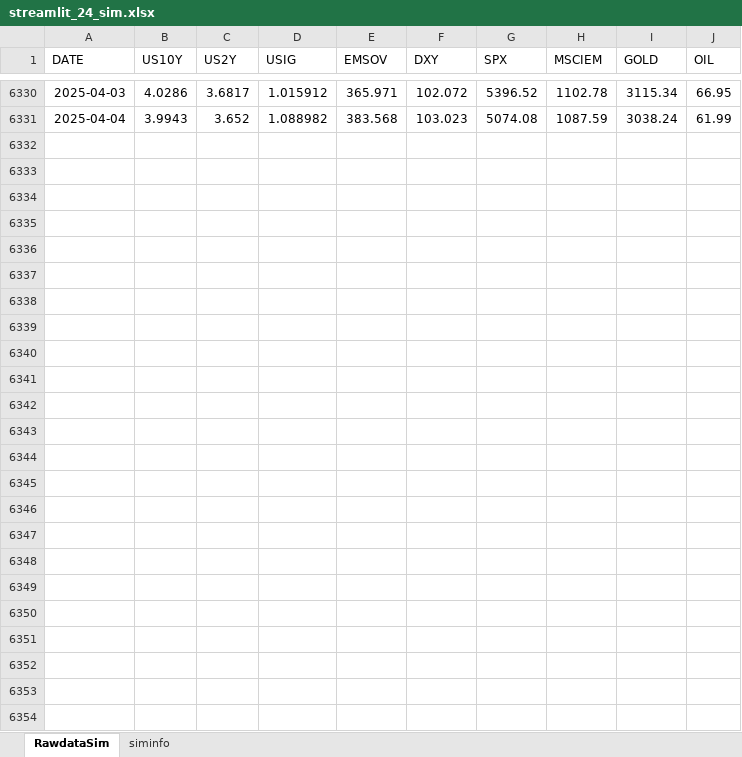
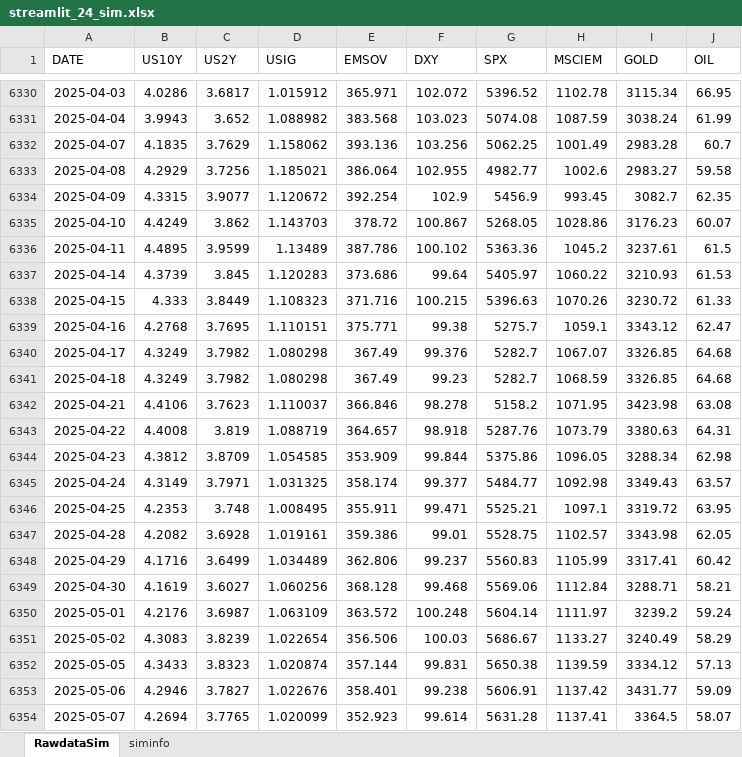
Before and after one commit to wogus337/quantamental, an Excel workbook: data/streamlit_24_sim.xlsx, sheet RawdataSim, drawn as a sheet; only a part is shown, gaps mark what is left out; values as stored, in another font and other column widths than the file's, no borders; the diff names each change by its address in the sheet, - before the commit and + after, or states it on an @@ line.

```diff
--- a/data/streamlit_24_sim.xlsx (sheet RawdataSim)
+++ b/data/streamlit_24_sim.xlsx (sheet RawdataSim)
+row 6332: 2025-04-07 | 4.1835 | 3.7629 | 1.158062 | 393.136 | 103.256 | 5062.25 | 1001.49 | 2983.28 | 60.7
+row 6333: 2025-04-08 | 4.2929 | 3.7256 | 1.185021 | 386.064 | 102.955 | 4982.77 | 1002.6 | 2983.27 | 59.58
+row 6334: 2025-04-09 | 4.3315 | 3.9077 | 1.120672 | 392.254 | 102.9 | 5456.9 | 993.45 | 3082.7 | 62.35
+row 6335: 2025-04-10 | 4.4249 | 3.862 | 1.143703 | 378.72 | 100.867 | 5268.05 | 1028.86 | 3176.23 | 60.07
+row 6336: 2025-04-11 | 4.4895 | 3.9599 | 1.13489 | 387.786 | 100.102 | 5363.36 | 1045.2 | 3237.61 | 61.5
+row 6337: 2025-04-14 | 4.3739 | 3.845 | 1.120283 | 373.686 | 99.64 | 5405.97 | 1060.22 | 3210.93 | 61.53
+row 6338: 2025-04-15 | 4.333 | 3.8449 | 1.108323 | 371.716 | 100.215 | 5396.63 | 1070.26 | 3230.72 | 61.33
+row 6339: 2025-04-16 | 4.2768 | 3.7695 | 1.110151 | 375.771 | 99.38 | 5275.7 | 1059.1 | 3343.12 | 62.47
+row 6340: 2025-04-17 | 4.3249 | 3.7982 | 1.080298 | 367.49 | 99.376 | 5282.7 | 1067.07 | 3326.85 | 64.68
+row 6341: 2025-04-18 | 4.3249 | 3.7982 | 1.080298 | 367.49 | 99.23 | 5282.7 | 1068.59 | 3326.85 | 64.68
+row 6342: 2025-04-21 | 4.4106 | 3.7623 | 1.110037 | 366.846 | 98.278 | 5158.2 | 1071.95 | 3423.98 | 63.08
+row 6343: 2025-04-22 | 4.4008 | 3.819 | 1.088719 | 364.657 | 98.918 | 5287.76 | 1073.79 | 3380.63 | 64.31
+row 6344: 2025-04-23 | 4.3812 | 3.8709 | 1.054585 | 353.909 | 99.844 | 5375.86 | 1096.05 | 3288.34 | 62.98
+row 6345: 2025-04-24 | 4.3149 | 3.7971 | 1.031325 | 358.174 | 99.377 | 5484.77 | 1092.98 | 3349.43 | 63.57
+row 6346: 2025-04-25 | 4.2353 | 3.748 | 1.008495 | 355.911 | 99.471 | 5525.21 | 1097.1 | 3319.72 | 63.95
+row 6347: 2025-04-28 | 4.2082 | 3.6928 | 1.019161 | 359.386 | 99.01 | 5528.75 | 1102.57 | 3343.98 | 62.05
+row 6348: 2025-04-29 | 4.1716 | 3.6499 | 1.034489 | 362.806 | 99.237 | 5560.83 | 1105.99 | 3317.41 | 60.42
+row 6349: 2025-04-30 | 4.1619 | 3.6027 | 1.060256 | 368.128 | 99.468 | 5569.06 | 1112.84 | 3288.71 | 58.21
+row 6350: 2025-05-01 | 4.2176 | 3.6987 | 1.063109 | 363.572 | 100.248 | 5604.14 | 1111.97 | 3239.2 | 59.24
+row 6351: 2025-05-02 | 4.3083 | 3.8239 | 1.022654 | 356.506 | 100.03 | 5686.67 | 1133.27 | 3240.49 | 58.29
+row 6352: 2025-05-05 | 4.3433 | 3.8323 | 1.020874 | 357.144 | 99.831 | 5650.38 | 1139.59 | 3334.12 | 57.13
+row 6353: 2025-05-06 | 4.2946 | 3.7827 | 1.022676 | 358.401 | 99.238 | 5606.91 | 1137.42 | 3431.77 | 59.09
+row 6354: 2025-05-07 | 4.2694 | 3.7765 | 1.020099 | 352.923 | 99.614 | 5631.28 | 1137.41 | 3364.5 | 58.07
```
Also changed, not shown: sheet siminfo, data/streamlit_24_allocation.xlsx, data/streamlit_24_signal.xlsx, 6 other files.
